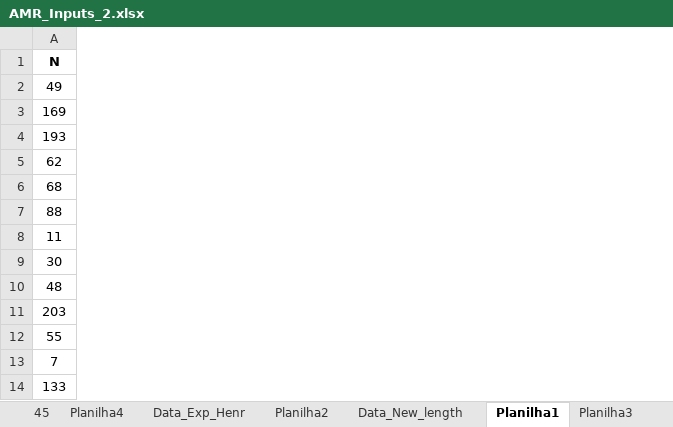
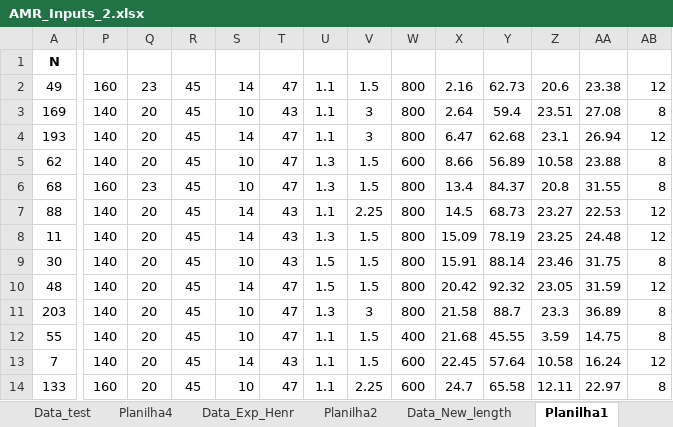
Before and after one commit to gfidelisp/Jupyter, an Excel workbook: Codemig/AMR_Model/AMR_Inputs_2.xlsx, sheet Planilha1, drawn as a sheet; only a part is shown, gaps mark what is left out; values as stored, in another font and other column widths than the file's, no borders; the diff covers the shown part only; the diff names each change by its address in the sheet, - before the commit and + after, or states it on an @@ line.

```diff
--- a/Codemig/AMR_Model/AMR_Inputs_2.xlsx (sheet Planilha1)
+++ b/Codemig/AMR_Model/AMR_Inputs_2.xlsx (sheet Planilha1)
+sheet tab: Data_test
+column P, rows 2-14: 160 | 140 | 140 | 140 | 160 | 140 | 140 | 140 | 140 | 140 | 140 | 140 | 160
+column Q, rows 2-14: 23 | 20 | 20 | 20 | 23 | 20 | 20 | 20 | 20 | 20 | 20 | 20 | 20
+column R, rows 2-14: all 45
+column S, rows 2-14: 14 | 10 | 14 | 10 | 10 | 14 | 14 | 10 | 14 | 10 | 10 | 14 | 10
+column T, rows 2-14: 47 | 43 | 47 | 47 | 47 | 43 | 43 | 43 | 47 | 47 | 47 | 43 | 47
+column U, rows 2-14: 1.1 | 1.1 | 1.1 | 1.3 | 1.3 | 1.1 | 1.3 | 1.5 | 1.5 | 1.3 | 1.1 | 1.1 | 1.1
+column V, rows 2-14: 1.5 | 3 | 3 | 1.5 | 1.5 | 2.25 | 1.5 | 1.5 | 1.5 | 3 | 1.5 | 1.5 | 2.25
+column W, rows 2-14: 800 | 800 | 800 | 600 | 800 | 800 | 800 | 800 | 800 | 800 | 400 | 600 | 600
+column X, rows 2-14: 2.16 | 2.64 | 6.47 | 8.66 | 13.4 | 14.5 | 15.09 | 15.91 | 20.42 | 21.58 | 21.68 | 22.45 | 24.7
+column Y, rows 2-14: 62.73 | 59.4 | 62.68 | 56.89 | 84.37 | 68.73 | 78.19 | 88.14 | 92.32 | 88.7 | 45.55 | 57.64 | 65.58
+column Z, rows 2-14: 20.6 | 23.51 | 23.1 | 10.58 | 20.8 | 23.27 | 23.25 | 23.46 | 23.05 | 23.3 | 3.59 | 10.58 | 12.11
+column AA, rows 2-14: 23.38 | 27.08 | 26.94 | 23.88 | 31.55 | 22.53 | 24.48 | 31.75 | 31.59 | 36.89 | 14.75 | 16.24 | 22.97
+column AB, rows 2-14: 12 | 8 | 12 | 8 | 8 | 12 | 12 | 8 | 12 | 8 | 8 | 12 | 8
```
Also changed, not shown: 3 added columns elsewhere in this sheet, sheet Data_new, sheet Data_New_length, sheet Data_old, sheet Data_olf, other sheet tabs, hidden cells, charts or pictures, 5 other files.
